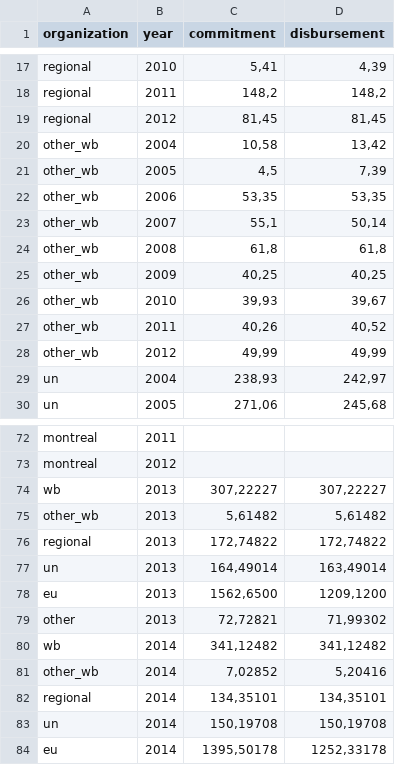
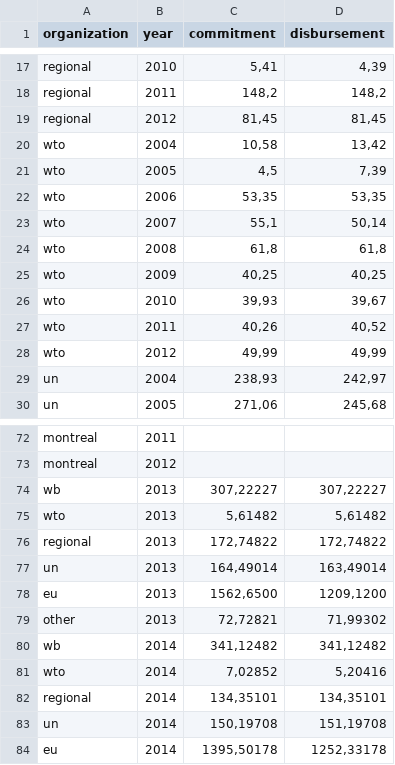
Before and after one commit to DeppSRL/open-aid, a CSV file: resources/multilateral/funds.csv, drawn as a sheet; only a part is shown, gaps mark what is left out.

Commit message:
Fixed multilateral aid data. fixes #164

```diff
--- a/resources/multilateral/funds.csv
+++ b/resources/multilateral/funds.csv
@@ -19,11 +19,11 @@ regional,2011,"148,2","148,2"
 regional,2012,"81,45","81,45"
-other_wb,2004,"10,58","13,42"
-other_wb,2005,"4,5","7,39"
-other_wb,2006,"53,35","53,35"
-other_wb,2007,"55,1","50,14"
-other_wb,2008,"61,8","61,8"
-other_wb,2009,"40,25","40,25"
-other_wb,2010,"39,93","39,67"
-other_wb,2011,"40,26","40,52"
-other_wb,2012,"49,99","49,99"
+wto,2004,"10,58","13,42"
+wto,2005,"4,5","7,39"
+wto,2006,"53,35","53,35"
+wto,2007,"55,1","50,14"
+wto,2008,"61,8","61,8"
+wto,2009,"40,25","40,25"
+wto,2010,"39,93","39,67"
+wto,2011,"40,26","40,52"
+wto,2012,"49,99","49,99"
 un,2004,"238,93","242,97"
@@ -74,3 +74,3 @@ montreal,2012,,
 wb,2013,"307,22227","307,22227"
-other_wb,2013,"5,61482","5,61482"
+wto,2013,"5,61482","5,61482"
 regional,2013,"172,74822","172,74822"
@@ -80,5 +80,5 @@ other,2013,"72,72821","71,99302"
 wb,2014,"341,12482","341,12482"
-other_wb,2014,"7,02852","5,20416"
+wto,2014,"7,02852","5,20416"
 regional,2014,"134,35101","134,35101"
-un,2014,"150,19708","150,19708"
+un,2014,"150,19708","151,19708"
 eu,2014,"1395,50178","1252,33178"
```
Also changed, not shown: resources/multilateral/organizations.csv, 1 other file.
